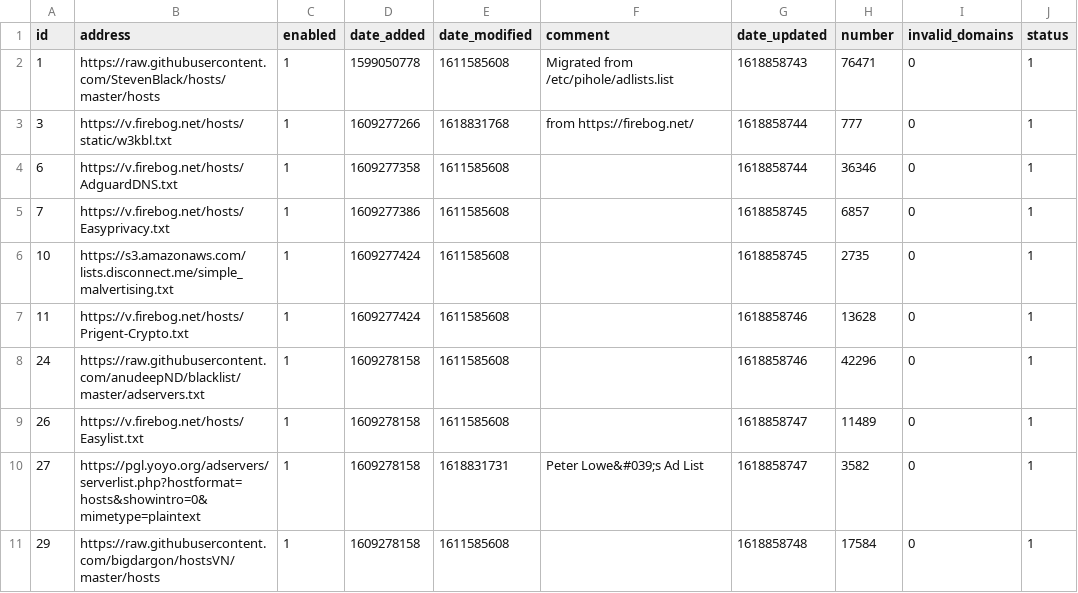
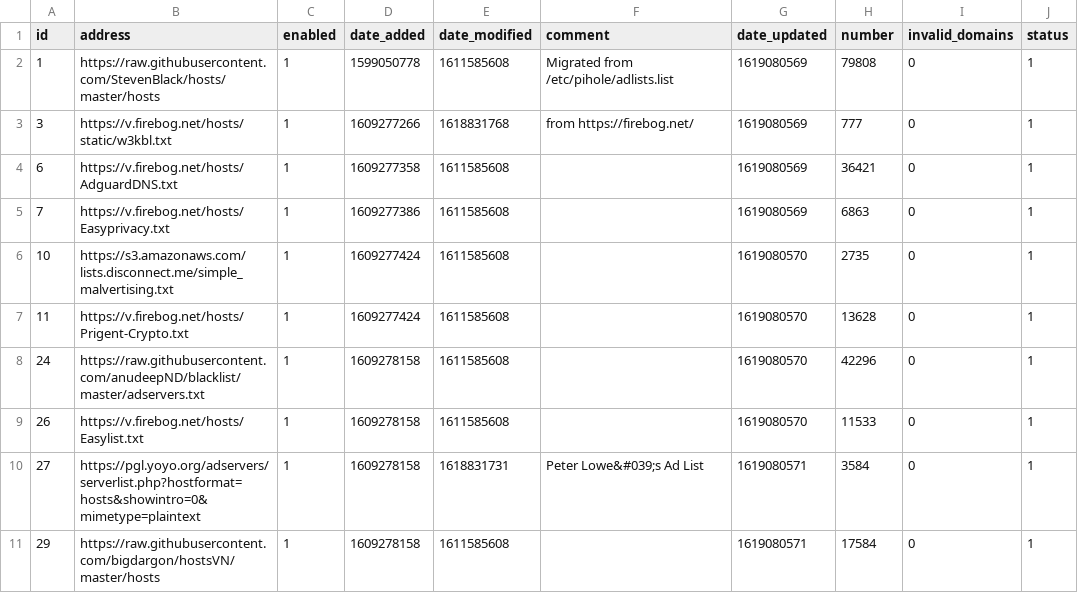
Before and after one commit to Greg2dot0/my-pihole-lists, a CSV file: adlist.csv, drawn as a sheet.

Commit message:
Updated April 22, 2021  5:00AM

```diff
--- a/adlist.csv
+++ b/adlist.csv
@@ -1,11 +1,11 @@
 id,address,enabled,date_added,date_modified,comment,date_updated,number,invalid_domains,status
-1,https://raw.githubusercontent.com/StevenBlack/hosts/master/hosts,1,1599050778,1611585608,"Migrated from /etc/pihole/adlists.list",1618858743,76471,0,1
-3,https://v.firebog.net/hosts/static/w3kbl.txt,1,1609277266,1618831768,"from https://firebog.net/",1618858744,777,0,1
-6,https://v.firebog.net/hosts/AdguardDNS.txt,1,1609277358,1611585608,,1618858744,36346,0,1
-7,https://v.firebog.net/hosts/Easyprivacy.txt,1,1609277386,1611585608,,1618858745,6857,0,1
-10,https://s3.amazonaws.com/lists.disconnect.me/simple_malvertising.txt,1,1609277424,1611585608,,1618858745,2735,0,1
-11,https://v.firebog.net/hosts/Prigent-Crypto.txt,1,1609277424,1611585608,,1618858746,13628,0,1
-24,https://raw.githubusercontent.com/anudeepND/blacklist/master/adservers.txt,1,1609278158,1611585608,,1618858746,42296,0,1
-26,https://v.firebog.net/hosts/Easylist.txt,1,1609278158,1611585608,,1618858747,11489,0,1
-27,https://pgl.yoyo.org/adservers/serverlist.php?hostformat=hosts&showintro=0&mimetype=plaintext,1,1609278158,1618831731,"Peter Lowe&#039;s Ad List",1618858747,3582,0,1
-29,https://raw.githubusercontent.com/bigdargon/hostsVN/master/hosts,1,1609278158,1611585608,,1618858748,17584,0,1
+1,https://raw.githubusercontent.com/StevenBlack/hosts/master/hosts,1,1599050778,1611585608,"Migrated from /etc/pihole/adlists.list",1619080569,79808,0,1
+3,https://v.firebog.net/hosts/static/w3kbl.txt,1,1609277266,1618831768,"from https://firebog.net/",1619080569,777,0,1
+6,https://v.firebog.net/hosts/AdguardDNS.txt,1,1609277358,1611585608,,1619080569,36421,0,1
+7,https://v.firebog.net/hosts/Easyprivacy.txt,1,1609277386,1611585608,,1619080569,6863,0,1
+10,https://s3.amazonaws.com/lists.disconnect.me/simple_malvertising.txt,1,1609277424,1611585608,,1619080570,2735,0,1
+11,https://v.firebog.net/hosts/Prigent-Crypto.txt,1,1609277424,1611585608,,1619080570,13628,0,1
+24,https://raw.githubusercontent.com/anudeepND/blacklist/master/adservers.txt,1,1609278158,1611585608,,1619080570,42296,0,1
+26,https://v.firebog.net/hosts/Easylist.txt,1,1609278158,1611585608,,1619080570,11533,0,1
+27,https://pgl.yoyo.org/adservers/serverlist.php?hostformat=hosts&showintro=0&mimetype=plaintext,1,1609278158,1618831731,"Peter Lowe&#039;s Ad List",1619080571,3584,0,1
+29,https://raw.githubusercontent.com/bigdargon/hostsVN/master/hosts,1,1609278158,1611585608,,1619080571,17584,0,1
```
